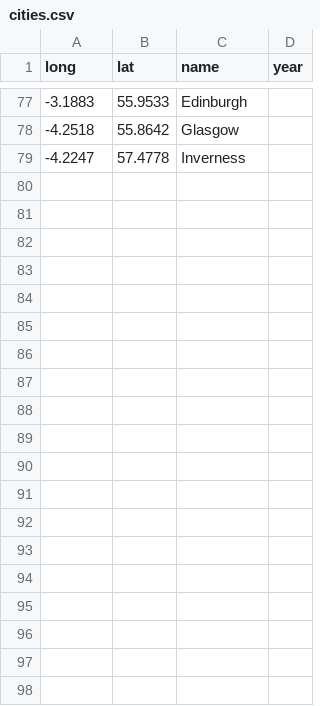
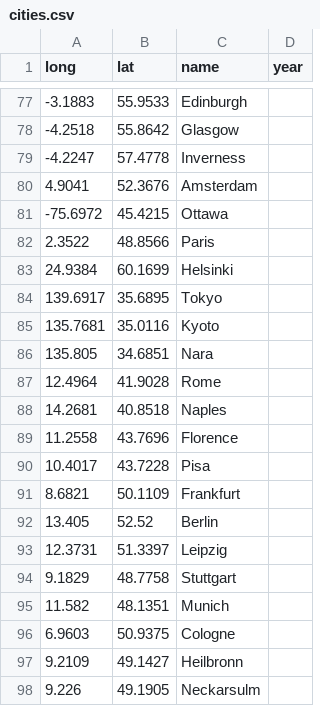
Before and after one commit to acasquete/acasquete.github.io, a CSV file: _data/cities.csv, drawn as a sheet; only a part is shown, gaps mark what is left out; the diff names each change by its address in the sheet, - before the commit and + after, or states it on an @@ line.

Commit message:
Update

```diff
--- a/_data/cities.csv
+++ b/_data/cities.csv
+row 80: 4.9041 | 52.3676 | Amsterdam
+row 81: -75.6972 | 45.4215 | Ottawa
+row 82: 2.3522 | 48.8566 | Paris
+row 83: 24.9384 | 60.1699 | Helsinki
+row 84: 139.6917 | 35.6895 | Tokyo
+row 85: 135.7681 | 35.0116 | Kyoto
+row 86: 135.805 | 34.6851 | Nara
+row 87: 12.4964 | 41.9028 | Rome
+row 88: 14.2681 | 40.8518 | Naples
+row 89: 11.2558 | 43.7696 | Florence
+row 90: 10.4017 | 43.7228 | Pisa
+row 91: 8.6821 | 50.1109 | Frankfurt
+row 92: 13.405 | 52.52 | Berlin
+row 93: 12.3731 | 51.3397 | Leipzig
+row 94: 9.1829 | 48.7758 | Stuttgart
+row 95: 11.582 | 48.1351 | Munich
+row 96: 6.9603 | 50.9375 | Cologne
+row 97: 9.2109 | 49.1427 | Heilbronn
+row 98: 9.226 | 49.1905 | Neckarsulm
```
